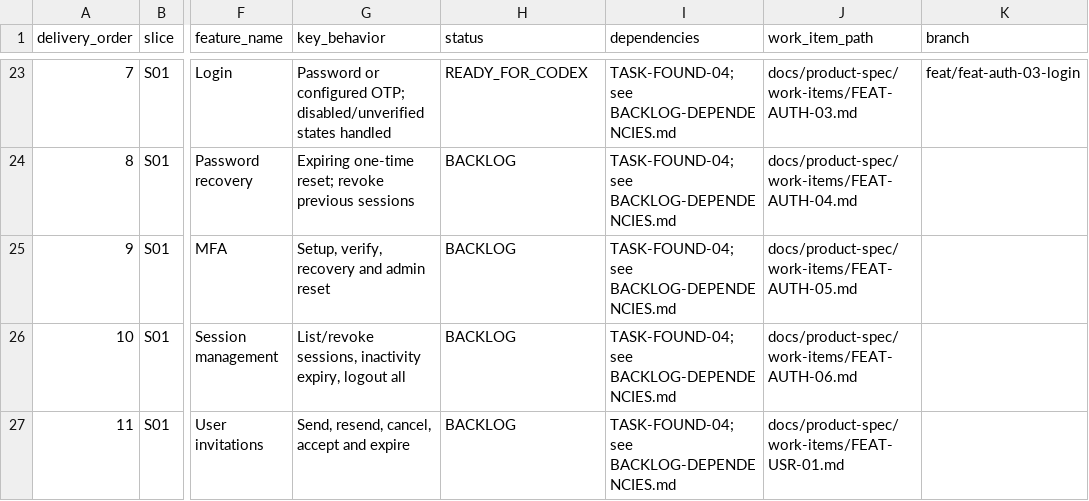
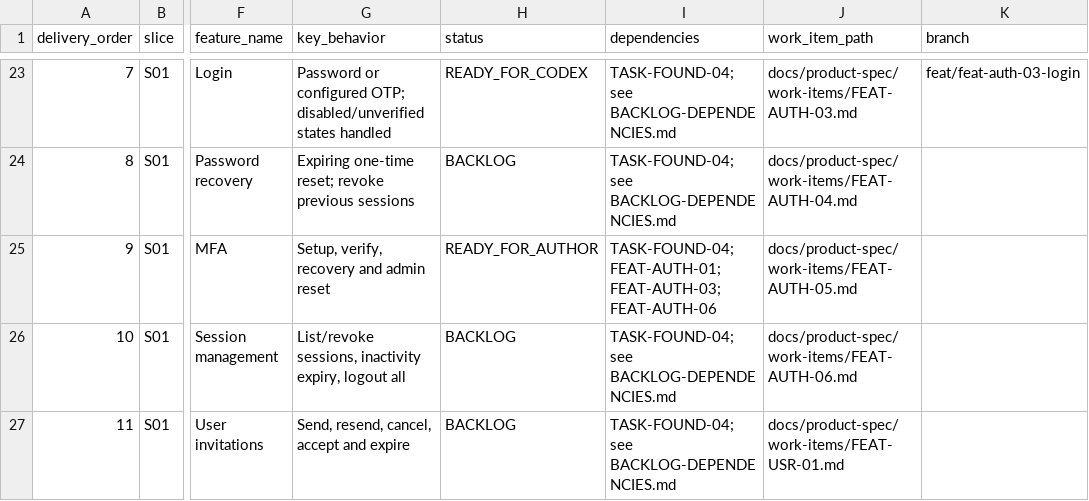
Before and after one commit to vinh05092001/shipde-platform, a CSV file: docs/product-spec/docs/10-ai-collaboration/FEATURE-DELIVERY-REGISTER.csv, drawn as a sheet; only a part is shown, gaps mark what is left out; the diff names each change by its address in the sheet, - before the commit and + after, or states it on an @@ line.

Commit message:
docs(FEAT-AUTH-05): align the Work Item with merged AUTH-03/06 and close spec review findings

```diff
--- a/docs/product-spec/docs/10-ai-collaboration/FEATURE-DELIVERY-REGISTER.csv
+++ b/docs/product-spec/docs/10-ai-collaboration/FEATURE-DELIVERY-REGISTER.csv
-H25 (status): BACKLOG
+H25 (status): READY_FOR_AUTHOR
-I25 (dependencies): TASK-FOUND-04; see BACKLOG-DEPENDENCIES.md
+I25 (dependencies): TASK-FOUND-04; FEAT-AUTH-01; FEAT-AUTH-03; FEAT-AUTH-06
```
Also changed, not shown: 1 other file.
